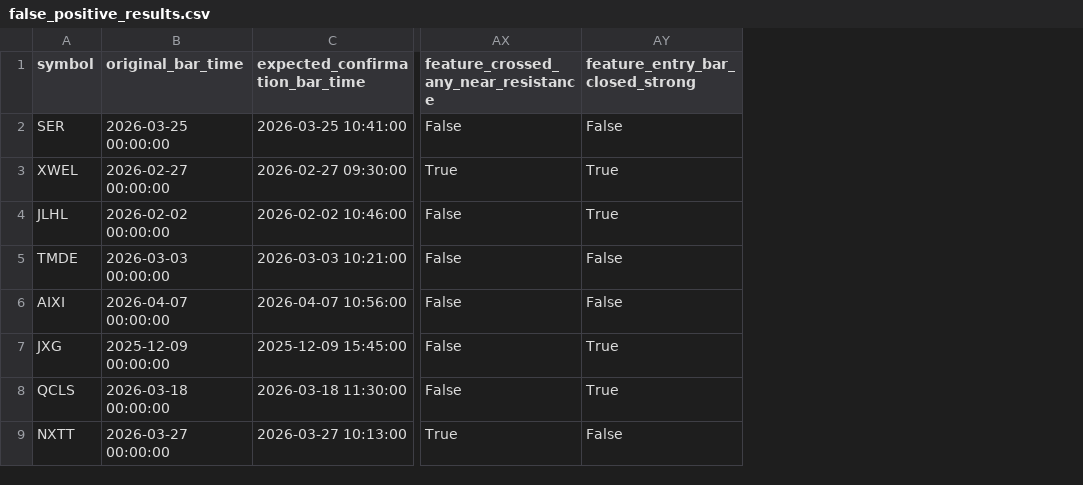
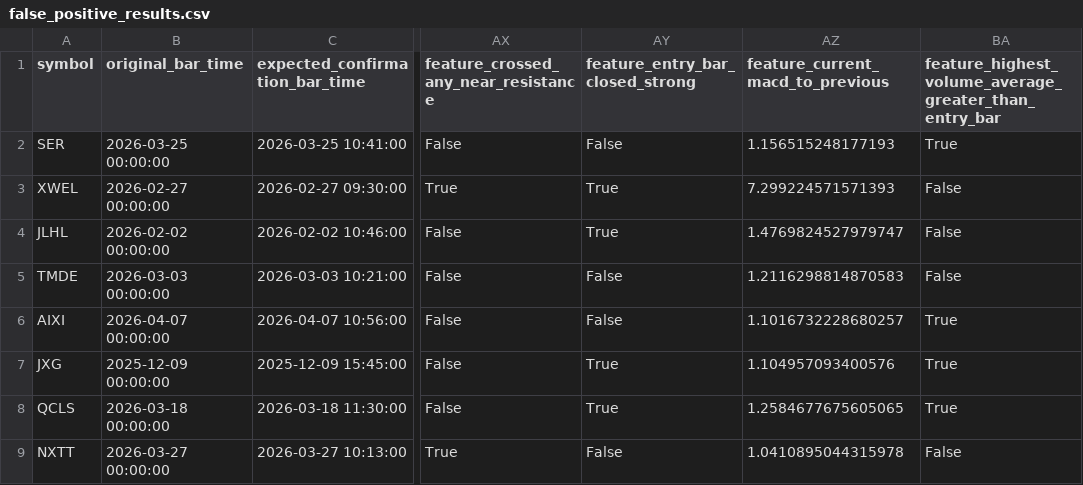
Before and after one commit to amir-trading-system/trading-system, a CSV file: model/training/false_positive_results.csv, drawn as a sheet; only a part is shown, gaps mark what is left out; the diff names each change by its address in the sheet, - before the commit and + after, or states it on an @@ line.

```diff
--- a/model/training/false_positive_results.csv
+++ b/model/training/false_positive_results.csv
+column AZ (feature_current_macd_to_previous), rows 2-9: 1.156515248177193 | 7.299224571571393 | 1.4769824527979747 | 1.2116298814870583 | 1.1016732228680257 | 1.104957093400576 | 1.2584677675605065 | 1.0410895044315978
+column BA, rows 1-9: feature_highest_volume_average_greater_than_entry_bar | True | False | False | False | True | True | True | False
```
Also changed, not shown: model/training/cv_feature_report.csv, model/training/false_positive_results_scored.csv, 11 other files.
